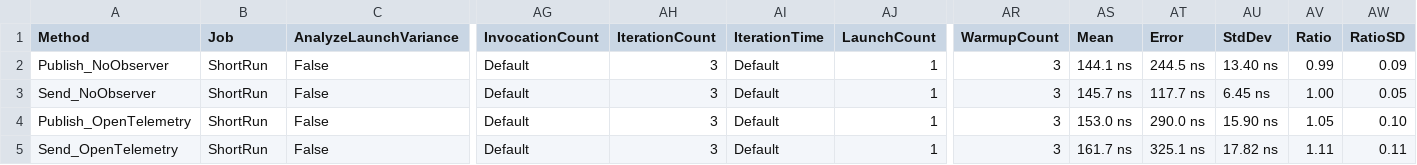
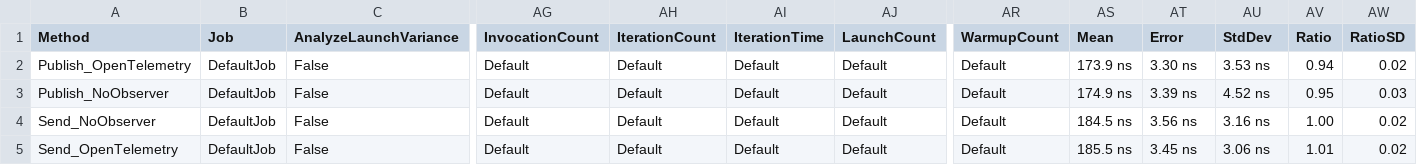
Before and after one commit to avmp2208/PlaxionMediator, a CSV file: BenchmarkDotNet.Artifacts/results/PlaxionMediator.Benchmarks.ObservabilityOverheadBenchmarks-report.csv, drawn as a sheet; only a part is shown, gaps mark what is left out; removed rows and columns are numbered as before the commit, all else as after; rows hold the shown columns only; the diff names each change by its address in the sheet, - before the commit and + after, or states it on an @@ line.

```diff
--- a/BenchmarkDotNet.Artifacts/results/PlaxionMediator.Benchmarks.ObservabilityOverheadBenchmarks-report.csv
+++ b/BenchmarkDotNet.Artifacts/results/PlaxionMediator.Benchmarks.ObservabilityOverheadBenchmarks-report.csv
+row 2: Publish_OpenTelemetry | DefaultJob | False | Default | Default | Default | Default | Default | 173.9 ns | 3.30 ns | 3.53 ns | 0.94 | 0.02
-B3:B4 (Job): ShortRun
+B3:B4 (Job): DefaultJob
-AH3:AH4 (IterationCount): 3
+AH3:AH4 (IterationCount): Default
-AJ3:AJ4 (LaunchCount): 1
+AJ3:AJ4 (LaunchCount): Default
-AR3:AR4 (WarmupCount): 3
+AR3:AR4 (WarmupCount): Default
-AS3 (Mean): 144.1 ns
+AS3 (Mean): 174.9 ns
-AT3 (Error): 244.5 ns
+AT3 (Error): 3.39 ns
-AU3 (StdDev): 13.40 ns
+AU3 (StdDev): 4.52 ns
-AV3 (Ratio): 0.99
+AV3 (Ratio): 0.95
-AW3 (RatioSD): 0.09
+AW3 (RatioSD): 0.03
-AS4 (Mean): 145.7 ns
+AS4 (Mean): 184.5 ns
-AT4 (Error): 117.7 ns
+AT4 (Error): 3.56 ns
-AU4 (StdDev): 6.45 ns
+AU4 (StdDev): 3.16 ns
-AW4 (RatioSD): 0.05
+AW4 (RatioSD): 0.02
-row 4: Publish_OpenTelemetry | ShortRun | False | Default | 3 | Default | 1 | 3 | 153.0 ns | 290.0 ns | 15.90 ns | 1.05 | 0.10
-B5 (Job): ShortRun
+B5 (Job): DefaultJob
-AH5 (IterationCount): 3
+AH5 (IterationCount): Default
-AJ5 (LaunchCount): 1
+AJ5 (LaunchCount): Default
-AR5 (WarmupCount): 3
+AR5 (WarmupCount): Default
-AS5 (Mean): 161.7 ns
+AS5 (Mean): 185.5 ns
-AT5 (Error): 325.1 ns
+AT5 (Error): 3.45 ns
-AU5 (StdDev): 17.82 ns
+AU5 (StdDev): 3.06 ns
-AV5 (Ratio): 1.11
+AV5 (Ratio): 1.01
-AW5 (RatioSD): 0.11
+AW5 (RatioSD): 0.02
```
Also changed, not shown: BenchmarkDotNet.Artifacts/results/PlaxionMediator.Benchmarks.AuthorizationBenchmarks-report.csv, BenchmarkDotNet.Artifacts/results/PlaxionMediator.Benchmarks.ResiliencePipelineBenchmarks-report.csv, 17 other files.
